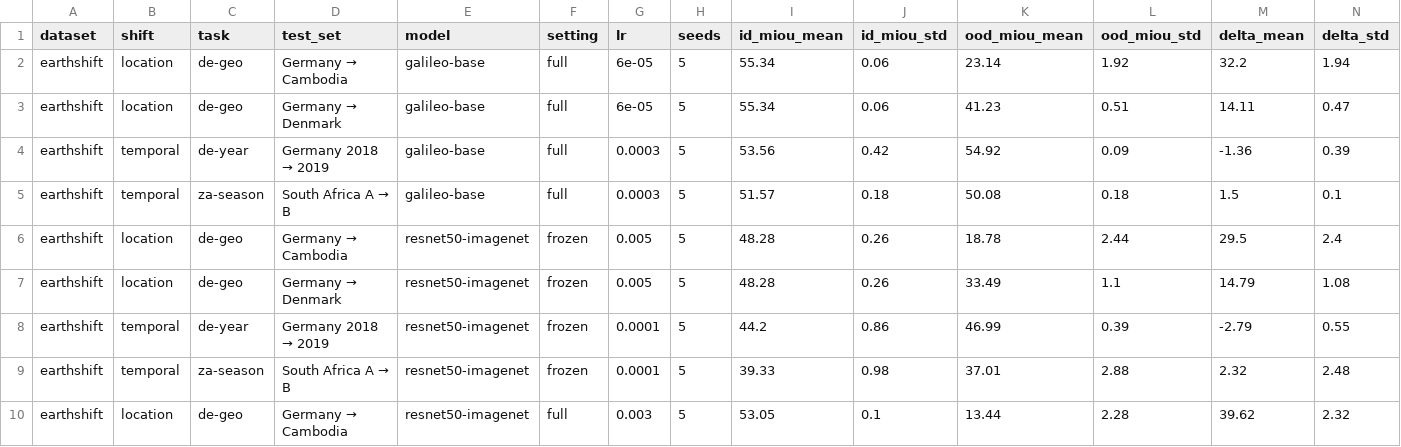
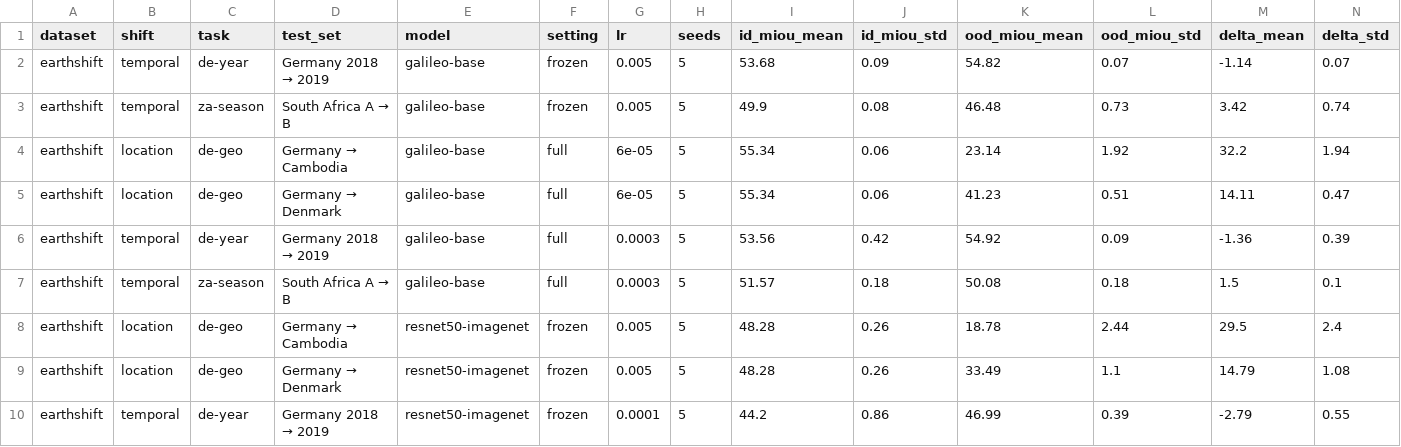
Before and after one commit to harryfyjiswalker/agribench, a CSV file: results/earthshift/final.csv, drawn as a sheet; only a part is shown; the shorter side is filled out with more unchanged rows; rows hold the shown columns only; the diff names each change by its address in the sheet, - before the commit and + after, or states it on an @@ line.

```diff
--- a/results/earthshift/final.csv
+++ b/results/earthshift/final.csv
+row 2: earthshift | temporal | de-year | Germany 2018 → 2019 | galileo-base | frozen | 0.005 | 5 | 53.68 | 0.09 | 54.82 | 0.07 | -1.14 | 0.07
+row 3: earthshift | temporal | za-season | South Africa A → B | galileo-base | frozen | 0.005 | 5 | 49.9 | 0.08 | 46.48 | 0.73 | 3.42 | 0.74
```
Also changed, not shown: 2 other files.
